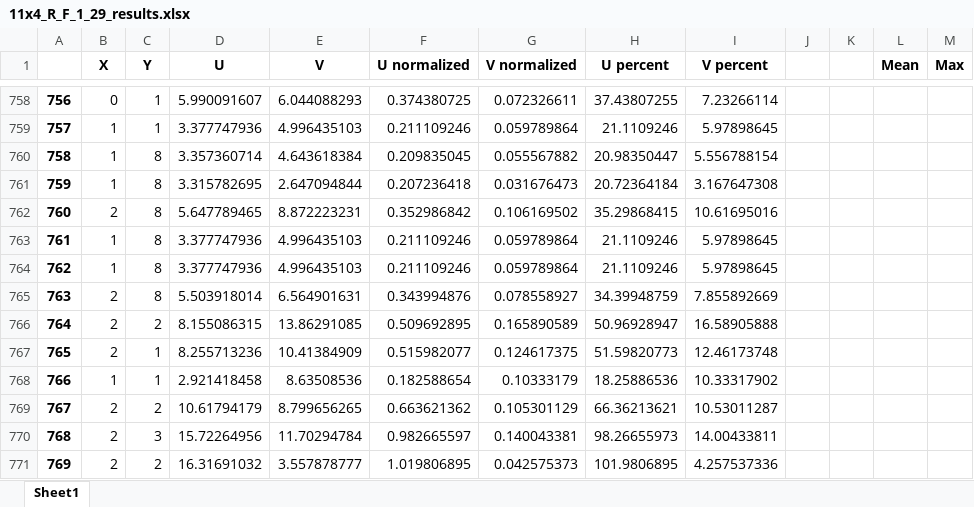
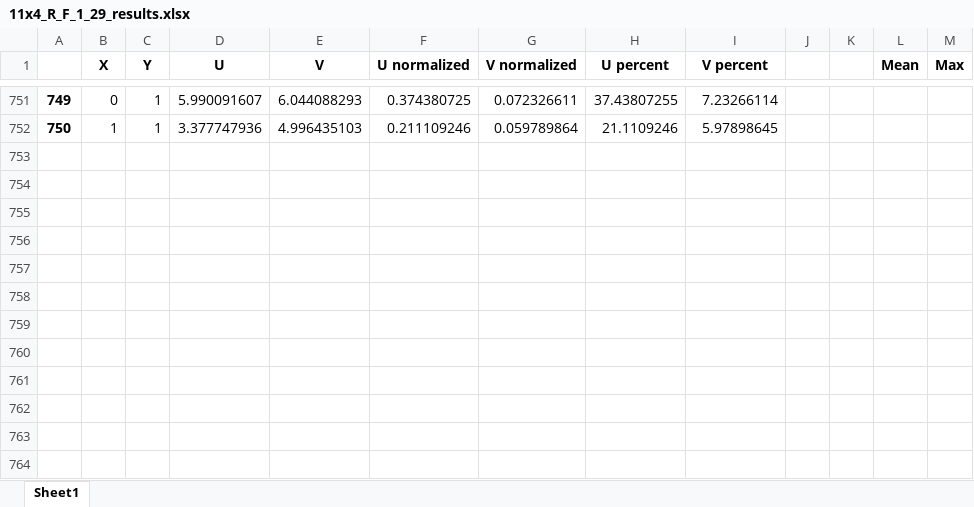
Before and after one commit to Nikolhun/Eyetracking, an Excel workbook: mereni/11x4_R_F_1_29/11x4_R_F_1_29_results.xlsx, sheet Sheet1, drawn as a sheet; only a part is shown, gaps mark what is left out; values as stored, in another font and other column widths than the file's, no borders; the diff covers the shown part only; the diff names each change by its address in the sheet, - before the commit and + after, or states it on an @@ line.

```diff
--- a/mereni/11x4_R_F_1_29/11x4_R_F_1_29_results.xlsx (sheet Sheet1)
+++ b/mereni/11x4_R_F_1_29/11x4_R_F_1_29_results.xlsx (sheet Sheet1)
@@ column A renumbered between rows 2 and 752 @@
-row 760: 758 | 1 | 8 | 3.357360714 | 4.643618384 | 0.209835045 | 0.055567882 | 20.98350447 | 5.556788154
-row 761: 759 | 1 | 8 | 3.315782695 | 2.647094844 | 0.207236418 | 0.031676473 | 20.72364184 | 3.167647308
-row 762: 760 | 2 | 8 | 5.647789465 | 8.872223231 | 0.352986842 | 0.106169502 | 35.29868415 | 10.61695016
-row 763: 761 | 1 | 8 | 3.377747936 | 4.996435103 | 0.211109246 | 0.059789864 | 21.1109246 | 5.97898645
-row 764: 762 | 1 | 8 | 3.377747936 | 4.996435103 | 0.211109246 | 0.059789864 | 21.1109246 | 5.97898645
-row 765: 763 | 2 | 8 | 5.503918014 | 6.564901631 | 0.343994876 | 0.078558927 | 34.39948759 | 7.855892669
-row 766: 764 | 2 | 2 | 8.155086315 | 13.86291085 | 0.509692895 | 0.165890589 | 50.96928947 | 16.58905888
-row 767: 765 | 2 | 1 | 8.255713236 | 10.41384909 | 0.515982077 | 0.124617375 | 51.59820773 | 12.46173748
-row 768: 766 | 1 | 1 | 2.921418458 | 8.63508536 | 0.182588654 | 0.10333179 | 18.25886536 | 10.33317902
-row 769: 767 | 2 | 2 | 10.61794179 | 8.799656265 | 0.663621362 | 0.105301129 | 66.36213621 | 10.53011287
-row 770: 768 | 2 | 3 | 15.72264956 | 11.70294784 | 0.982665597 | 0.140043381 | 98.26655973 | 14.00433811
-row 771: 769 | 2 | 2 | 16.31691032 | 3.557878777 | 1.019806895 | 0.042575373 | 101.9806895 | 4.257537336
```
Also changed, not shown: 7 removed rows and 24 edited cells elsewhere in this sheet, mereni/16x9_R_N_1_3/16x9_R_N_1_3_results.xlsx, mereni/16x9_R_N_2_9/16x9_R_N_2_9_results.xlsx, 9 other files.
